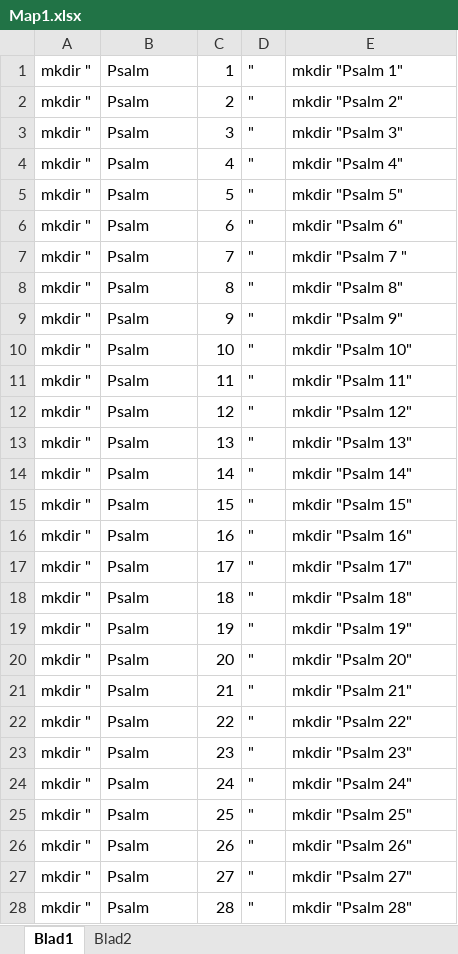
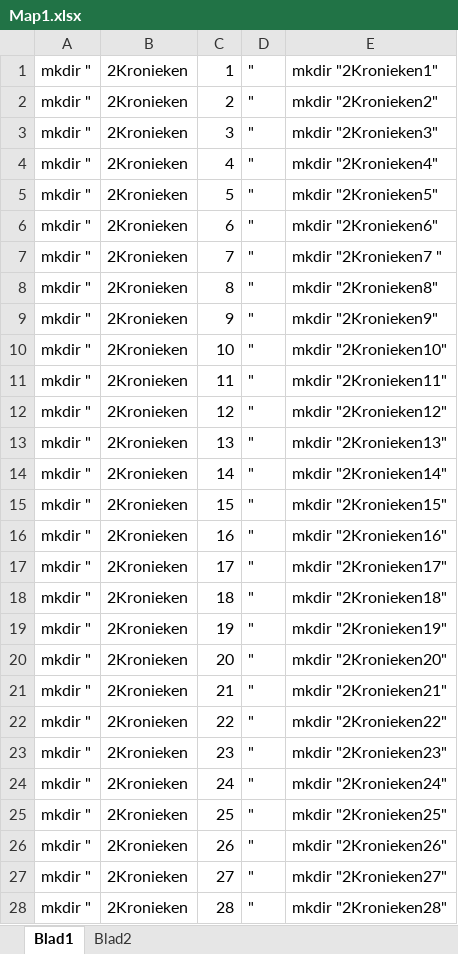
Before and after one commit to matthewhenry1662/matthewhenry1662.github.io, an Excel workbook: _sources/Map1.xlsx, sheet Blad1, drawn as a sheet; only a part is shown; values as stored, in another font and other column widths than the file's, no borders; the diff covers the shown part only; the diff names each change by its address in the sheet, - before the commit and + after, or states it on an @@ line.

Commit message:
Update Map1.xlsx

```diff
--- a/_sources/Map1.xlsx (sheet Blad1)
+++ b/_sources/Map1.xlsx (sheet Blad1)
-B1:B28: Psalm
+B1:B28: 2Kronieken
-E1: mkdir "Psalm 1"
+E1: mkdir "2Kronieken1"
-E2: mkdir "Psalm 2"
+E2: mkdir "2Kronieken2"
-E3: mkdir "Psalm 3"
+E3: mkdir "2Kronieken3"
-E4: mkdir "Psalm 4"
+E4: mkdir "2Kronieken4"
-E5: mkdir "Psalm 5"
+E5: mkdir "2Kronieken5"
-E6: mkdir "Psalm 6"
+E6: mkdir "2Kronieken6"
-E7: mkdir "Psalm 7 "
+E7: mkdir "2Kronieken7 "
-E8: mkdir "Psalm 8"
+E8: mkdir "2Kronieken8"
-E9: mkdir "Psalm 9"
+E9: mkdir "2Kronieken9"
-E10: mkdir "Psalm 10"
+E10: mkdir "2Kronieken10"
-E11: mkdir "Psalm 11"
+E11: mkdir "2Kronieken11"
-E12: mkdir "Psalm 12"
+E12: mkdir "2Kronieken12"
-E13: mkdir "Psalm 13"
+E13: mkdir "2Kronieken13"
-E14: mkdir "Psalm 14"
+E14: mkdir "2Kronieken14"
-E15: mkdir "Psalm 15"
+E15: mkdir "2Kronieken15"
-E16: mkdir "Psalm 16"
+E16: mkdir "2Kronieken16"
-E17: mkdir "Psalm 17"
+E17: mkdir "2Kronieken17"
-E18: mkdir "Psalm 18"
+E18: mkdir "2Kronieken18"
-E19: mkdir "Psalm 19"
+E19: mkdir "2Kronieken19"
-E20: mkdir "Psalm 20"
+E20: mkdir "2Kronieken20"
-E21: mkdir "Psalm 21"
+E21: mkdir "2Kronieken21"
-E22: mkdir "Psalm 22"
+E22: mkdir "2Kronieken22"
-E23: mkdir "Psalm 23"
+E23: mkdir "2Kronieken23"
-E24: mkdir "Psalm 24"
+E24: mkdir "2Kronieken24"
-E25: mkdir "Psalm 25"
+E25: mkdir "2Kronieken25"
-E26: mkdir "Psalm 26"
+E26: mkdir "2Kronieken26"
-E27: mkdir "Psalm 27"
+E27: mkdir "2Kronieken27"
-E28: mkdir "Psalm 28"
+E28: mkdir "2Kronieken28"
```
Also changed, not shown: 58 edited cells elsewhere in this sheet, sheet Blad2.
